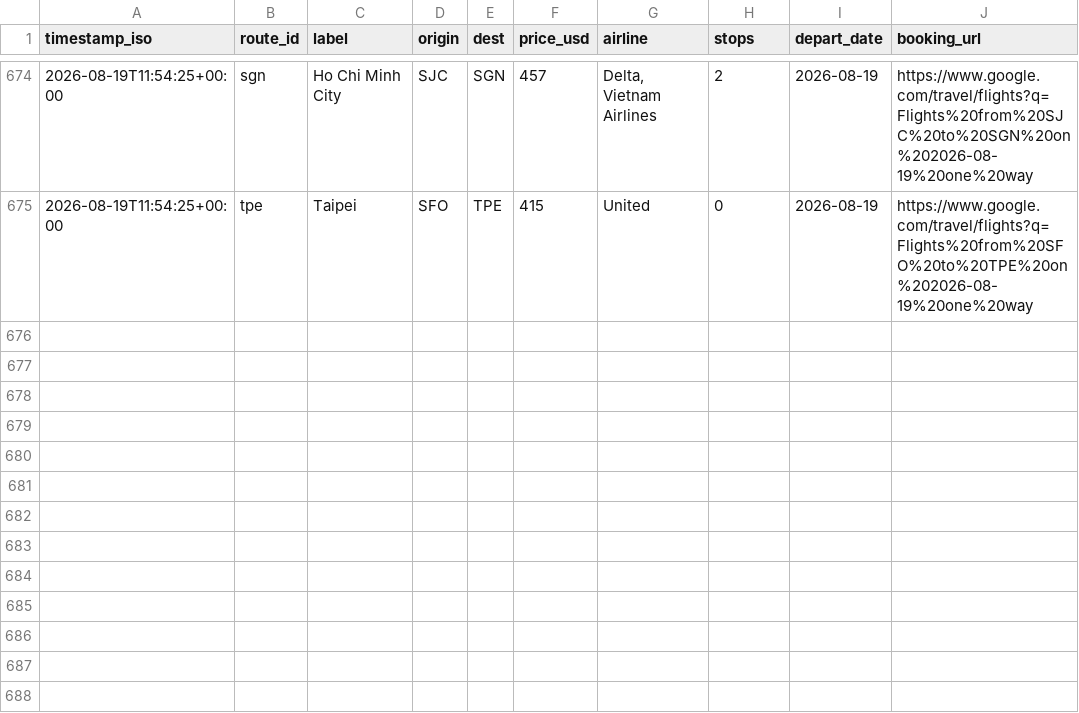
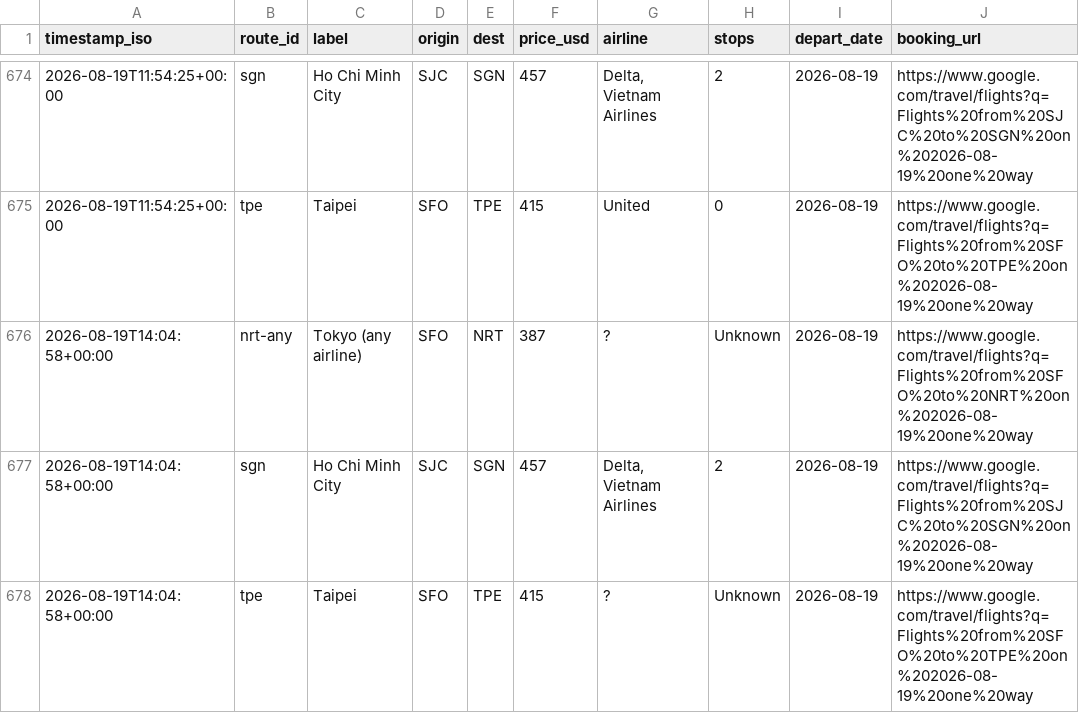
Before and after one commit to vanqd3216-dev/fare-tracker, a CSV file: fares_log.csv, drawn as a sheet; only a part is shown, gaps mark what is left out; the diff names each change by its address in the sheet, - before the commit and + after, or states it on an @@ line.

```diff
--- a/fares_log.csv
+++ b/fares_log.csv
+row 676: 2026-08-19T14:04:58+00:00 | nrt-any | Tokyo (any airline) | SFO | NRT | 387 | ? | Unknown | 2026-08-19 | https://www.google.com/travel/flights?q=Flights%20from%20SFO%20to%20NRT%20on%202026-08-19%20one%20way
+row 677: 2026-08-19T14:04:58+00:00 | sgn | Ho Chi Minh City | SJC | SGN | 457 | Delta, Vietnam Airlines | 2 | 2026-08-19 | https://www.google.com/travel/flights?q=Flights%20from%20SJC%20to%20SGN%20on%202026-08-19%20one%20way
+row 678: 2026-08-19T14:04:58+00:00 | tpe | Taipei | SFO | TPE | 415 | ? | Unknown | 2026-08-19 | https://www.google.com/travel/flights?q=Flights%20from%20SFO%20to%20TPE%20on%202026-08-19%20one%20way
```
